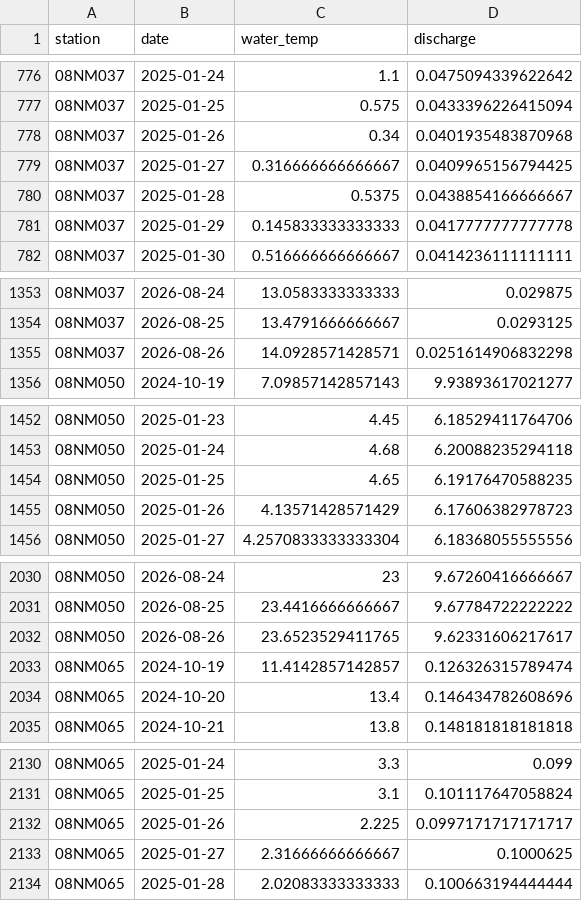
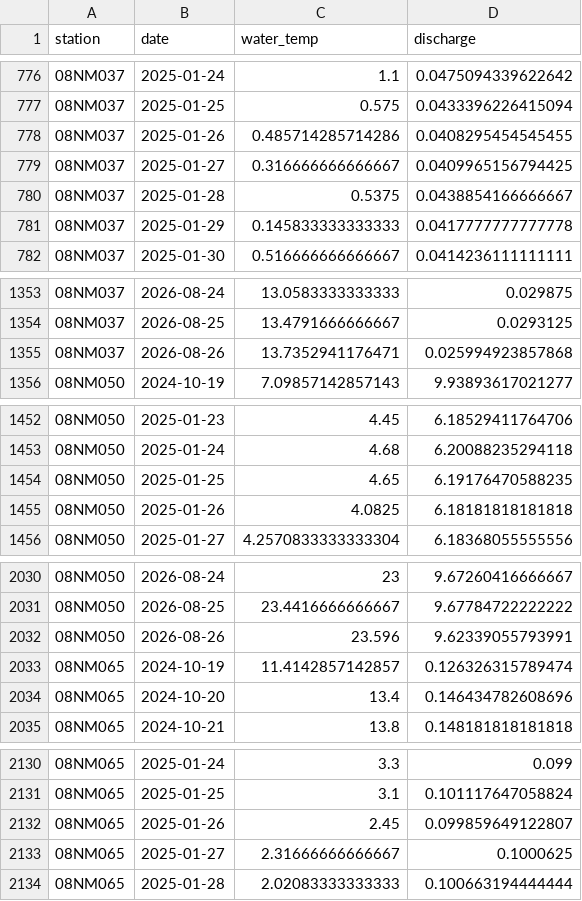
Before and after one commit to TOTA-git/TOTA-Water-Dashboard, a CSV file: data/cache/df_stream_temp.csv, drawn as a sheet; only a part is shown, gaps mark what is left out; the diff covers the shown part only.

```diff
--- a/data/cache/df_stream_temp.csv
+++ b/data/cache/df_stream_temp.csv
@@ -777,3 +777,3 @@ station,date,water_temp,discharge
 08NM037,2025-01-25,0.575,0.0433396226415094
-08NM037,2025-01-26,0.34,0.0401935483870968
+08NM037,2025-01-26,0.485714285714286,0.0408295454545455
 08NM037,2025-01-27,0.316666666666667,0.0409965156794425
@@ -1354,3 +1354,3 @@ station,date,water_temp,discharge
 08NM037,2026-08-25,13.4791666666667,0.0293125
-08NM037,2026-08-26,14.0928571428571,0.0251614906832298
+08NM037,2026-08-26,13.7352941176471,0.025994923857868
 08NM050,2024-10-19,7.09857142857143,9.93893617021277
@@ -1454,3 +1454,3 @@ station,date,water_temp,discharge
 08NM050,2025-01-25,4.65,6.19176470588235
-08NM050,2025-01-26,4.13571428571429,6.17606382978723
+08NM050,2025-01-26,4.0825,6.18181818181818
 08NM050,2025-01-27,4.2570833333333304,6.18368055555556
@@ -2031,3 +2031,3 @@ station,date,water_temp,discharge
 08NM050,2026-08-25,23.4416666666667,9.67784722222222
-08NM050,2026-08-26,23.6523529411765,9.62331606217617
+08NM050,2026-08-26,23.596,9.62339055793991
 08NM065,2024-10-19,11.4142857142857,0.126326315789474
@@ -2131,3 +2131,3 @@ station,date,water_temp,discharge
 08NM065,2025-01-25,3.1,0.101117647058824
-08NM065,2025-01-26,2.225,0.0997171717171717
+08NM065,2025-01-26,2.45,0.099859649122807
 08NM065,2025-01-27,2.31666666666667,0.1000625
```
Also changed, not shown: 101 edited cells elsewhere in this file, data/cache/df_groundwater.csv, data/cache/refresh_log.csv.
